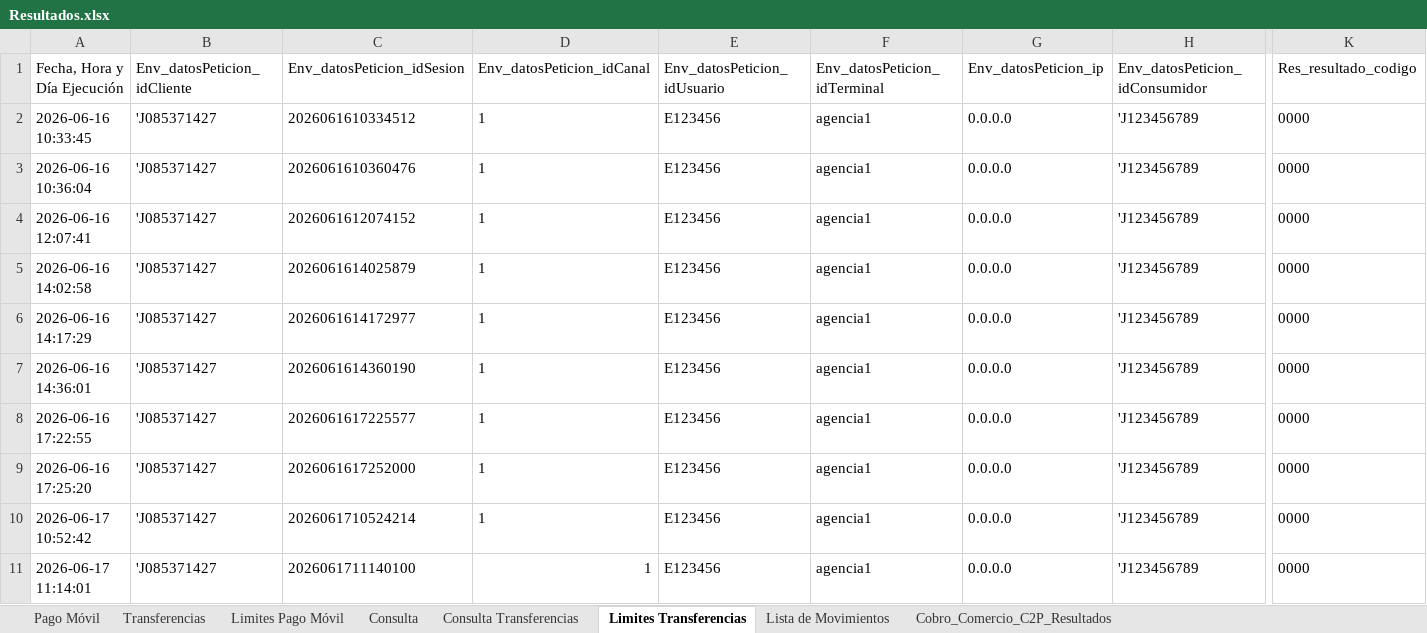
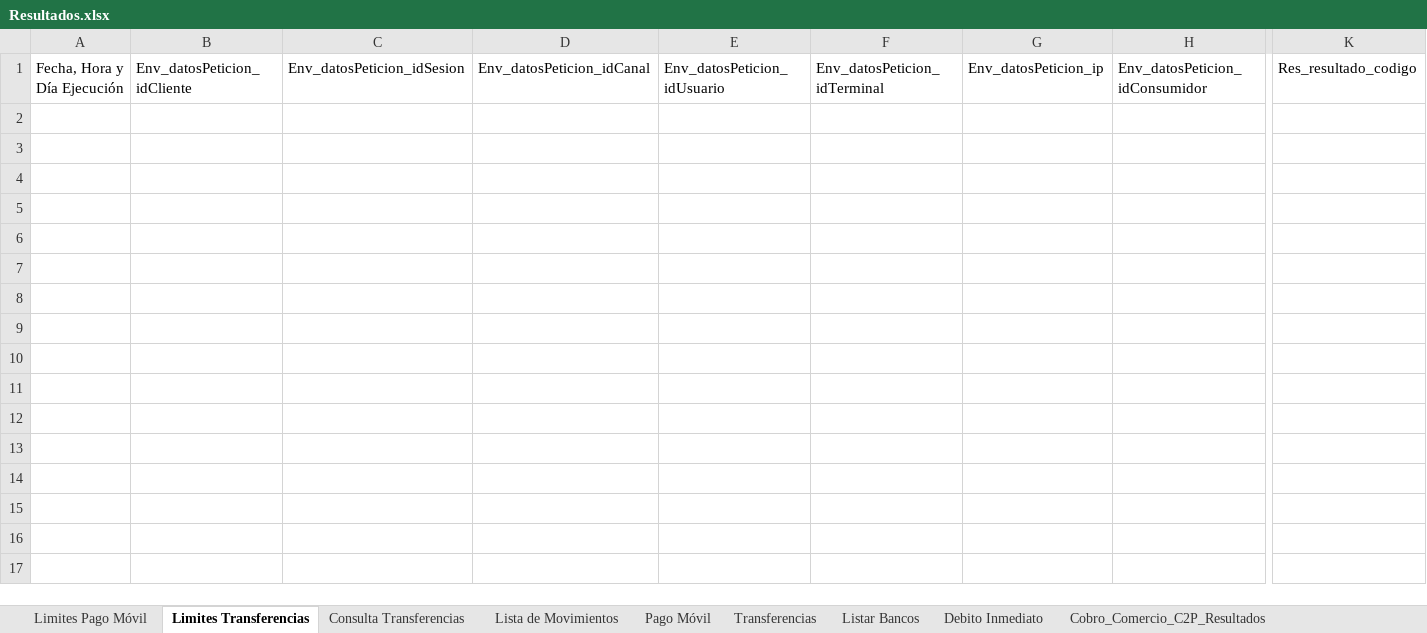
Before and after one commit to bigboythe2000-wq/Interconex, an Excel workbook: Resultados.xlsx, sheet Limites Transferencias, drawn as a sheet; only a part is shown, gaps mark what is left out; values as stored, in another font and other column widths than the file's, no borders; rows hold the shown columns only; the diff names each change by its address in the sheet, - before the commit and + after, or states it on an @@ line.

```diff
--- a/Resultados.xlsx (sheet Limites Transferencias)
+++ b/Resultados.xlsx (sheet Limites Transferencias)
-sheet tab: Consulta
+sheet tab: Listar Bancos
+sheet tab: Debito Inmediato
@@ sheet tab order changed: Limites Pago Móvil | Limites Transferencias | Consulta Transferencias | Lista de Movimientos | Pago Móvil | Transferencias | Listar Bancos | Debito Inmediato | Cobro_Comercio_C2P_Resultados @@
-row 2: 2026-06-16 10:33:45 | 'J085371427 | 2026061610334512 | 1 | E123456 | agencia1 | 0.0.0.0 | 'J123456789 | 0000
-row 3: 2026-06-16 10:36:04 | 'J085371427 | 2026061610360476 | 1 | E123456 | agencia1 | 0.0.0.0 | 'J123456789 | 0000
-row 4: 2026-06-16 12:07:41 | 'J085371427 | 2026061612074152 | 1 | E123456 | agencia1 | 0.0.0.0 | 'J123456789 | 0000
-row 5: 2026-06-16 14:02:58 | 'J085371427 | 2026061614025879 | 1 | E123456 | agencia1 | 0.0.0.0 | 'J123456789 | 0000
-row 6: 2026-06-16 14:17:29 | 'J085371427 | 2026061614172977 | 1 | E123456 | agencia1 | 0.0.0.0 | 'J123456789 | 0000
-row 7: 2026-06-16 14:36:01 | 'J085371427 | 2026061614360190 | 1 | E123456 | agencia1 | 0.0.0.0 | 'J123456789 | 0000
-row 8: 2026-06-16 17:22:55 | 'J085371427 | 2026061617225577 | 1 | E123456 | agencia1 | 0.0.0.0 | 'J123456789 | 0000
-row 9: 2026-06-16 17:25:20 | 'J085371427 | 2026061617252000 | 1 | E123456 | agencia1 | 0.0.0.0 | 'J123456789 | 0000
-row 10: 2026-06-17 10:52:42 | 'J085371427 | 2026061710524214 | 1 | E123456 | agencia1 | 0.0.0.0 | 'J123456789 | 0000
-row 11: 2026-06-17 11:14:01 | 'J085371427 | 2026061711140100 | 1 | E123456 | agencia1 | 0.0.0.0 | 'J123456789 | 0000
```
Also changed, not shown: sheet Lista de Movimientos, sheet Pago Móvil, sheet Limites Pago Móvil, sheet Cobro_Comercio_C2P_Resultados, sheet Consulta Transferencias, sheet Transferencias, other sheet tabs, Solicitudes.xlsx, 4 other files.
